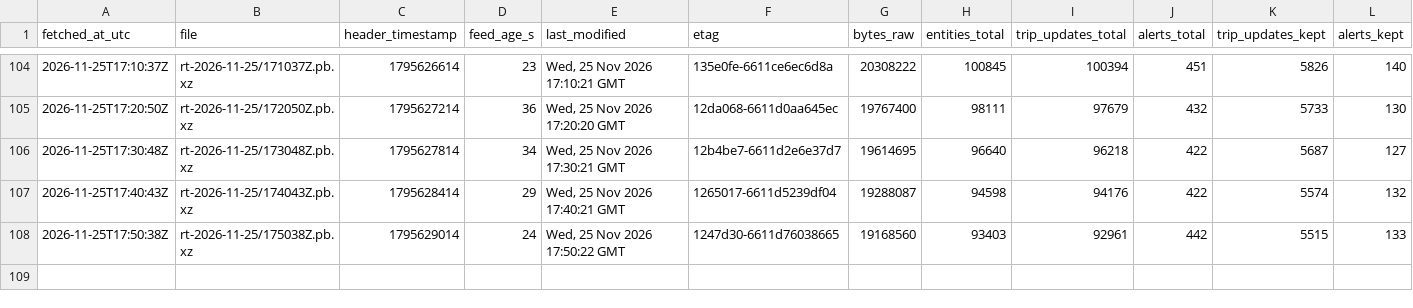
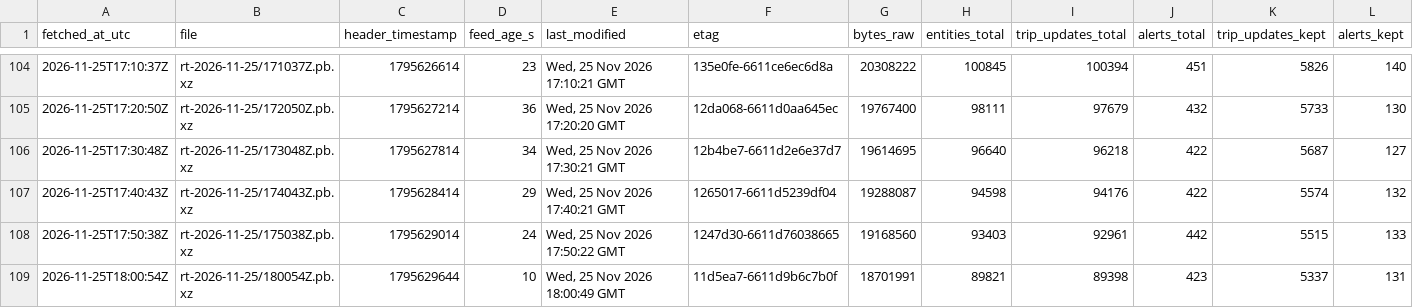
Before and after one commit to FabianGlueck/gtfs-rt-recorder, a CSV file: data/index/2026-11-25.csv, drawn as a sheet; only a part is shown, gaps mark what is left out; rows hold the shown columns only; the diff names each change by its address in the sheet, - before the commit and + after, or states it on an @@ line.

```diff
--- a/data/index/2026-11-25.csv
+++ b/data/index/2026-11-25.csv
+row 109: 2026-11-25T18:00:54Z | rt-2026-11-25/180054Z.pb.xz | 1795629644 | 10 | Wed, 25 Nov 2026 18:00:49 GMT | 11d5ea7-6611d9b6c7b0f | 18701991 | 89821 | 89398 | 423 | 5337 | 131
```
